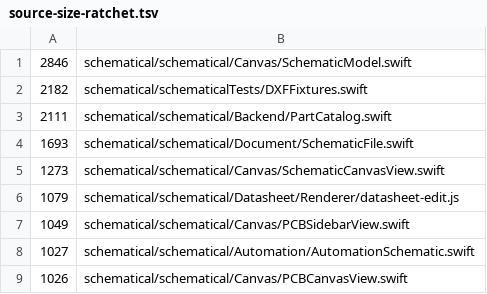
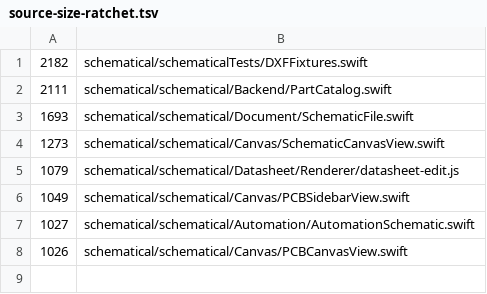
Before and after one commit to zaun/schematical, a TSV file: scripts/source-size-ratchet.tsv, drawn as a sheet.

Commit message:
plan-68-F Phase 2: SchematicModel.swift is gone — SchematicDocument is a core (state, undo, selection, info) plus job files in Model/Document; copy and paste joins SchematicClipboard.swift; a part edited in place is written back again

```diff
--- a/scripts/source-size-ratchet.tsv
+++ b/scripts/source-size-ratchet.tsv
@@ -1,2 +1 @@
-2846	schematical/schematical/Canvas/SchematicModel.swift
 2182	schematical/schematicalTests/DXFFixtures.swift
```
Also changed, not shown: scripts/coverage-ratchet.tsv, 19 other files.
